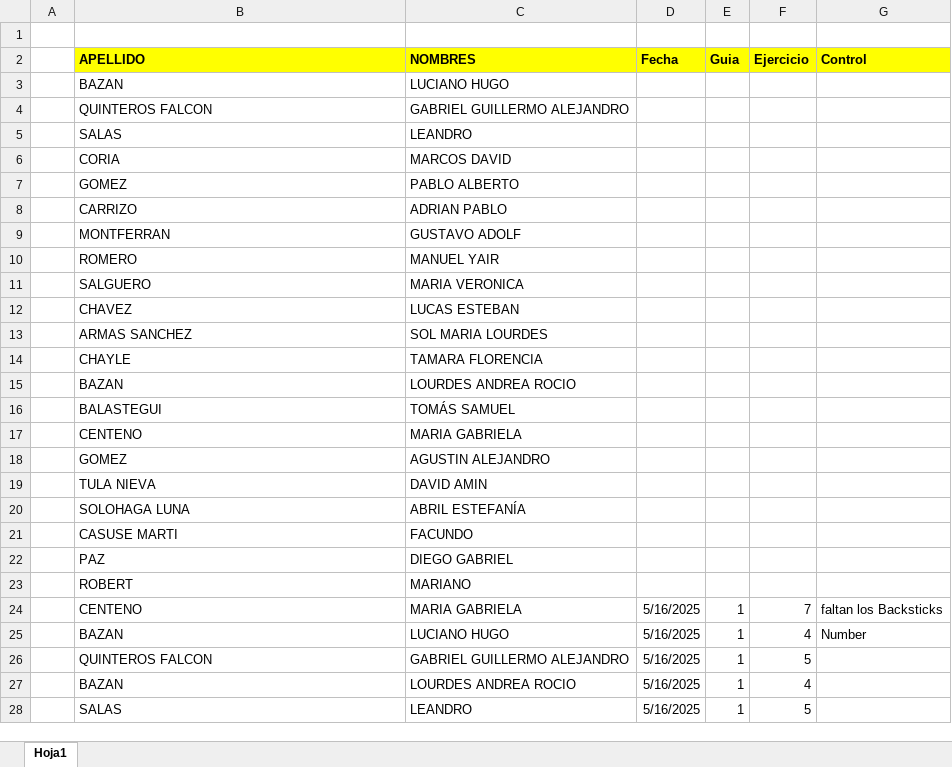
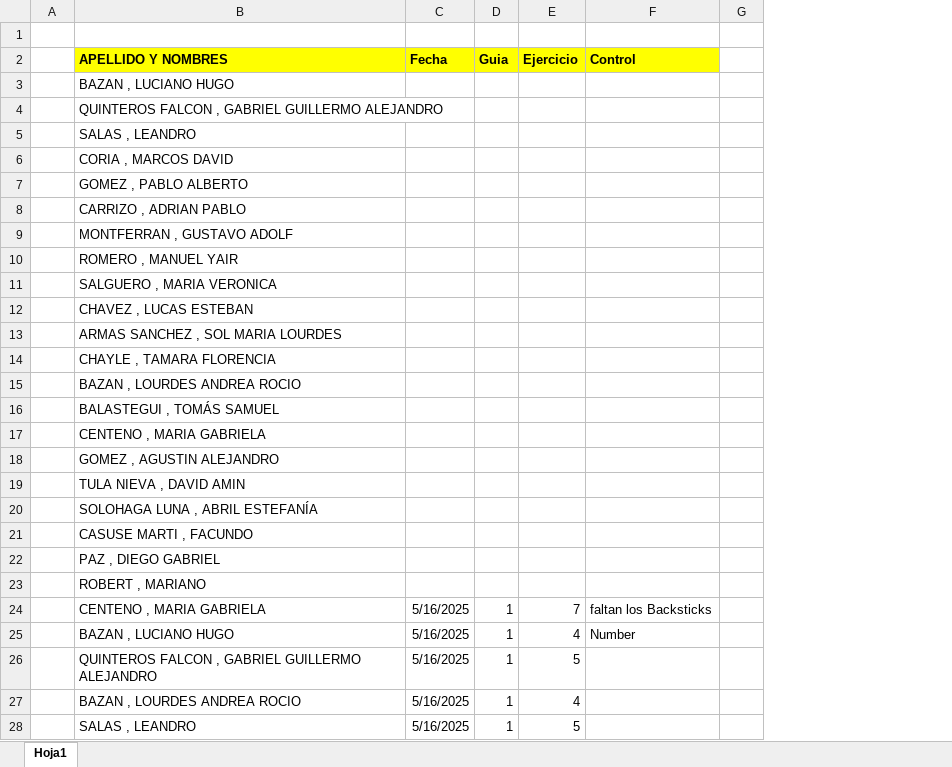
Before and after one commit to ingdmaldonado/Modulo02_JavaScript, an Excel workbook: Capitulo999_INSTITUTO/Taller1_2025/AlumnosTaller1_2025.xlsx, sheet Hoja1, drawn as a sheet; only a part is shown; values as stored, in another font and other column widths than the file's, no borders; removed rows and columns are numbered as before the commit, all else as after; the diff covers the shown part only; the diff names each change by its address in the sheet, - before the commit and + after, or states it on an @@ line.

Commit message:
cambios en casa 27.05.2025

```diff
--- a/Capitulo999_INSTITUTO/Taller1_2025/AlumnosTaller1_2025.xlsx (sheet Hoja1)
+++ b/Capitulo999_INSTITUTO/Taller1_2025/AlumnosTaller1_2025.xlsx (sheet Hoja1)
-column C (NOMBRES), rows 3-28: LUCIANO HUGO | GABRIEL GUILLERMO ALEJANDRO | LEANDRO | MARCOS DAVID | PABLO ALBERTO | ADRIAN PABLO | GUSTAVO ADOLF | MANUEL YAIR | MARIA VERONICA | LUCAS ESTEBAN | SOL MARIA LOURDES | TAMARA FLORENCIA | LOURDES ANDREA ROCIO | TOMÁS SAMUEL | MARIA GABRIELA | AGUSTIN ALEJANDRO | DAVID AMIN | ABRIL ESTEFANÍA | FACUNDO | DIEGO GABRIEL | MARIANO | MARIA GABRIELA | LUCIANO HUGO | GABRIEL GUILLERMO ALEJANDRO | LOURDES ANDREA ROCIO | LEANDRO
+column G, empty
-B2: APELLIDO
+B2: APELLIDO Y NOMBRES
-B3 (APELLIDO Y NOMBRES): BAZAN
+B3 (APELLIDO Y NOMBRES): BAZAN , LUCIANO HUGO
-B4 (APELLIDO Y NOMBRES): QUINTEROS FALCON
+B4 (APELLIDO Y NOMBRES): QUINTEROS FALCON , GABRIEL GUILLERMO ALEJANDRO
-B5 (APELLIDO Y NOMBRES): SALAS
+B5 (APELLIDO Y NOMBRES): SALAS , LEANDRO
-B6 (APELLIDO Y NOMBRES): CORIA
+B6 (APELLIDO Y NOMBRES): CORIA , MARCOS DAVID
-B7 (APELLIDO Y NOMBRES): GOMEZ
+B7 (APELLIDO Y NOMBRES): GOMEZ , PABLO ALBERTO
-B8 (APELLIDO Y NOMBRES): CARRIZO
+B8 (APELLIDO Y NOMBRES): CARRIZO , ADRIAN PABLO
-B9 (APELLIDO Y NOMBRES): MONTFERRAN
+B9 (APELLIDO Y NOMBRES): MONTFERRAN , GUSTAVO ADOLF
-B10 (APELLIDO Y NOMBRES): ROMERO
+B10 (APELLIDO Y NOMBRES): ROMERO , MANUEL YAIR
-B11 (APELLIDO Y NOMBRES): SALGUERO
+B11 (APELLIDO Y NOMBRES): SALGUERO , MARIA VERONICA
-B12 (APELLIDO Y NOMBRES): CHAVEZ
+B12 (APELLIDO Y NOMBRES): CHAVEZ , LUCAS ESTEBAN
-B13 (APELLIDO Y NOMBRES): ARMAS SANCHEZ
+B13 (APELLIDO Y NOMBRES): ARMAS SANCHEZ , SOL MARIA LOURDES
-B14 (APELLIDO Y NOMBRES): CHAYLE
+B14 (APELLIDO Y NOMBRES): CHAYLE , TAMARA FLORENCIA
-B15 (APELLIDO Y NOMBRES): BAZAN
+B15 (APELLIDO Y NOMBRES): BAZAN , LOURDES ANDREA ROCIO
-B16 (APELLIDO Y NOMBRES): BALASTEGUI
+B16 (APELLIDO Y NOMBRES): BALASTEGUI , TOMÁS SAMUEL
-B17 (APELLIDO Y NOMBRES): CENTENO
+B17 (APELLIDO Y NOMBRES): CENTENO , MARIA GABRIELA
-B18 (APELLIDO Y NOMBRES): GOMEZ
+B18 (APELLIDO Y NOMBRES): GOMEZ , AGUSTIN ALEJANDRO
-B19 (APELLIDO Y NOMBRES): TULA NIEVA
+B19 (APELLIDO Y NOMBRES): TULA NIEVA , DAVID AMIN
-B20 (APELLIDO Y NOMBRES): SOLOHAGA LUNA
+B20 (APELLIDO Y NOMBRES): SOLOHAGA LUNA , ABRIL ESTEFANÍA
-B21 (APELLIDO Y NOMBRES): CASUSE MARTI
+B21 (APELLIDO Y NOMBRES): CASUSE MARTI , FACUNDO
-B22 (APELLIDO Y NOMBRES): PAZ
+B22 (APELLIDO Y NOMBRES): PAZ , DIEGO GABRIEL
-B23 (APELLIDO Y NOMBRES): ROBERT
+B23 (APELLIDO Y NOMBRES): ROBERT , MARIANO
-B24 (APELLIDO Y NOMBRES): CENTENO
+B24 (APELLIDO Y NOMBRES): CENTENO , MARIA GABRIELA
-B25 (APELLIDO Y NOMBRES): BAZAN
+B25 (APELLIDO Y NOMBRES): BAZAN , LUCIANO HUGO
-B26 (APELLIDO Y NOMBRES): QUINTEROS FALCON
+B26 (APELLIDO Y NOMBRES): QUINTEROS FALCON , GABRIEL GUILLERMO ALEJANDRO
-B27 (APELLIDO Y NOMBRES): BAZAN
+B27 (APELLIDO Y NOMBRES): BAZAN , LOURDES ANDREA ROCIO
-B28 (APELLIDO Y NOMBRES): SALAS
+B28 (APELLIDO Y NOMBRES): SALAS , LEANDRO
```
Also changed, not shown: 5 added rows and 6 edited cells elsewhere in this sheet.
